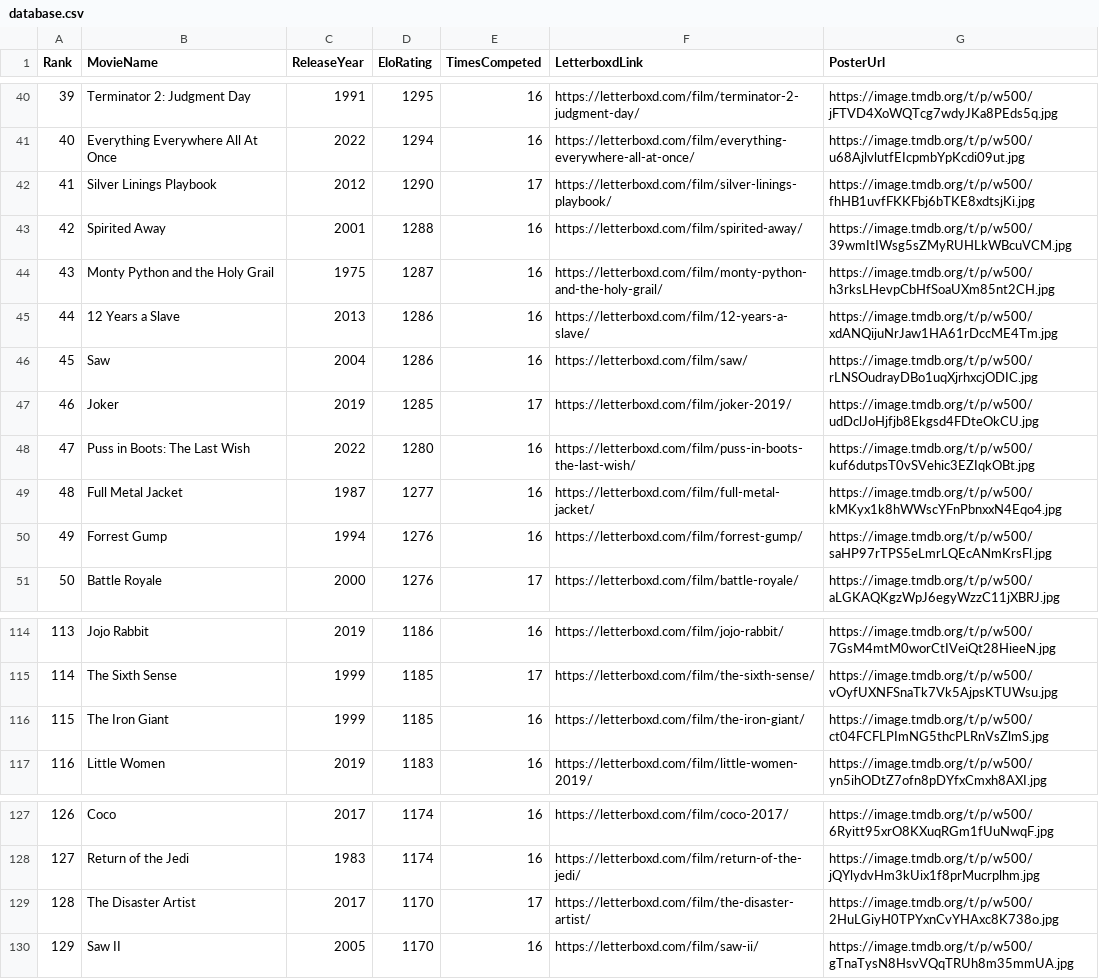
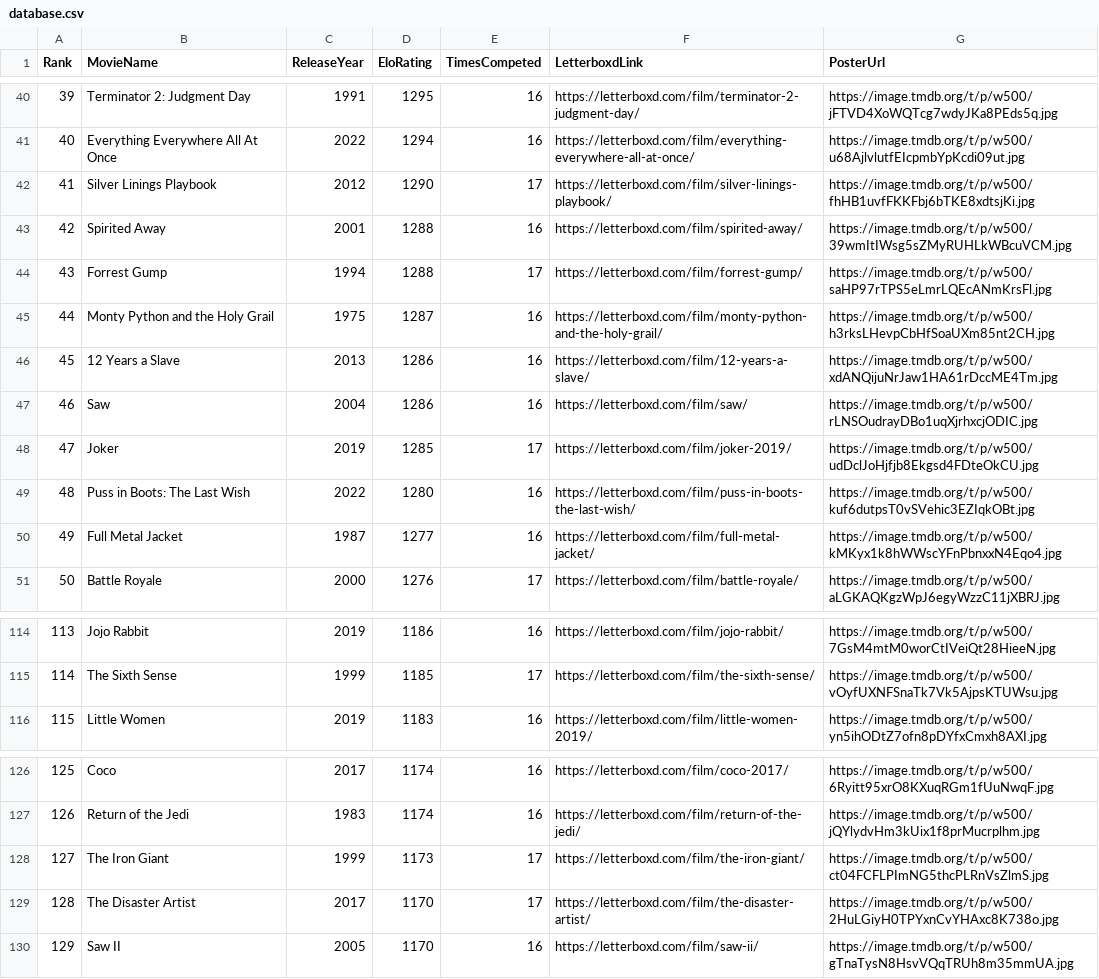
Before and after one commit to TheEverythingologist/MovieRankings, a CSV file: data/database.csv, drawn as a sheet; only a part is shown, gaps mark what is left out; removed rows and columns are numbered as before the commit, all else as after; the diff names each change by its address in the sheet, - before the commit and + after, or states it on an @@ line.

Commit message:
Update rankings: Forrest Gump beat The Iron Giant

```diff
--- a/data/database.csv
+++ b/data/database.csv
+row 44: 43 | Forrest Gump | 1994 | 1288 | 17 | https://letterboxd.com/film/forrest-gump/ | https://image.tmdb.org/t/p/w500/saHP97rTPS5eLmrLQEcANmKrsFl.jpg
@@ column A (Rank) renumbered between rows 45 and 127 @@
-row 50: 49 | Forrest Gump | 1994 | 1276 | 16 | https://letterboxd.com/film/forrest-gump/ | https://image.tmdb.org/t/p/w500/saHP97rTPS5eLmrLQEcANmKrsFl.jpg
-row 116: 115 | The Iron Giant | 1999 | 1185 | 16 | https://letterboxd.com/film/the-iron-giant/ | https://image.tmdb.org/t/p/w500/ct04FCFLPImNG5thcPLRnVsZlmS.jpg
+row 128: 127 | The Iron Giant | 1999 | 1173 | 17 | https://letterboxd.com/film/the-iron-giant/ | https://image.tmdb.org/t/p/w500/ct04FCFLPImNG5thcPLRnVsZlmS.jpg
```
